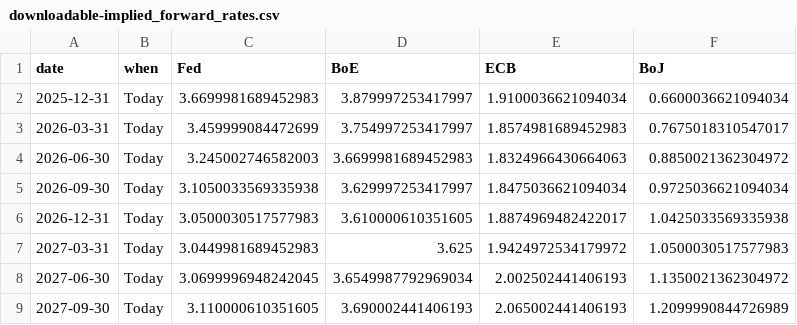
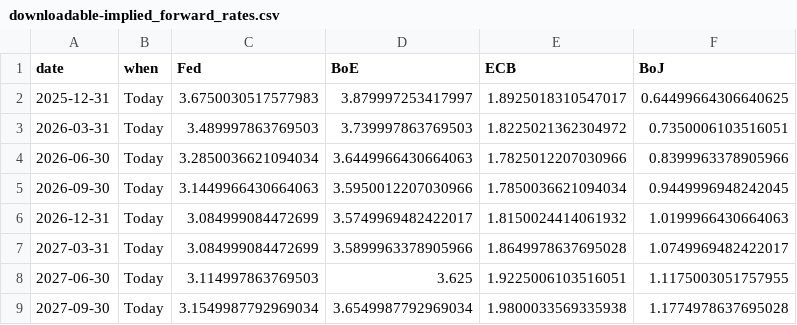
Before and after one commit to jhsuss/ft-monetary-policy-radar, a CSV file: data/downloadable-implied_forward_rates.csv, drawn as a sheet; only a part is shown; the diff covers the shown part only.

Commit message:
downloadable market rate expectations

```diff
--- a/data/downloadable-implied_forward_rates.csv
+++ b/data/downloadable-implied_forward_rates.csv
@@ -1,9 +1,9 @@
 date,when,Fed,BoE,ECB,BoJ
-2025-12-31,Today,3.6699981689452983,3.879997253417997,1.9100036621094034,0.6600036621094034
-2026-03-31,Today,3.459999084472699,3.754997253417997,1.8574981689452983,0.7675018310547017
-2026-06-30,Today,3.245002746582003,3.6699981689452983,1.8324966430664063,0.8850021362304972
-2026-09-30,Today,3.1050033569335938,3.629997253417997,1.8475036621094034,0.9725036621094034
-2026-12-31,Today,3.0500030517577983,3.610000610351605,1.8874969482422017,1.0425033569335938
-2027-03-31,Today,3.0449981689452983,3.625,1.9424972534179972,1.0500030517577983
-2027-06-30,Today,3.0699996948242045,3.6549987792969034,2.002502441406193,1.1350021362304972
-2027-09-30,Today,3.110000610351605,3.690002441406193,2.065002441406193,1.2099990844726989
+2025-12-31,Today,3.6750030517577983,3.879997253417997,1.8925018310547017,0.64499664306640625
+2026-03-31,Today,3.489997863769503,3.739997863769503,1.8225021362304972,0.7350006103516051
+2026-06-30,Today,3.2850036621094034,3.6449966430664063,1.7825012207030966,0.8399963378905966
+2026-09-30,Today,3.1449966430664063,3.5950012207030966,1.7850036621094034,0.9449996948242045
+2026-12-31,Today,3.084999084472699,3.5749969482422017,1.8150024414061932,1.0199966430664063
+2027-03-31,Today,3.084999084472699,3.5899963378905966,1.8649978637695028,1.0749969482422017
+2027-06-30,Today,3.114997863769503,3.625,1.9225006103516051,1.1175003051757955
+2027-09-30,Today,3.1549987792969034,3.6549987792969034,1.9800033569335938,1.1774978637695028
```
Also changed, not shown: 98 edited cells elsewhere in this file.
